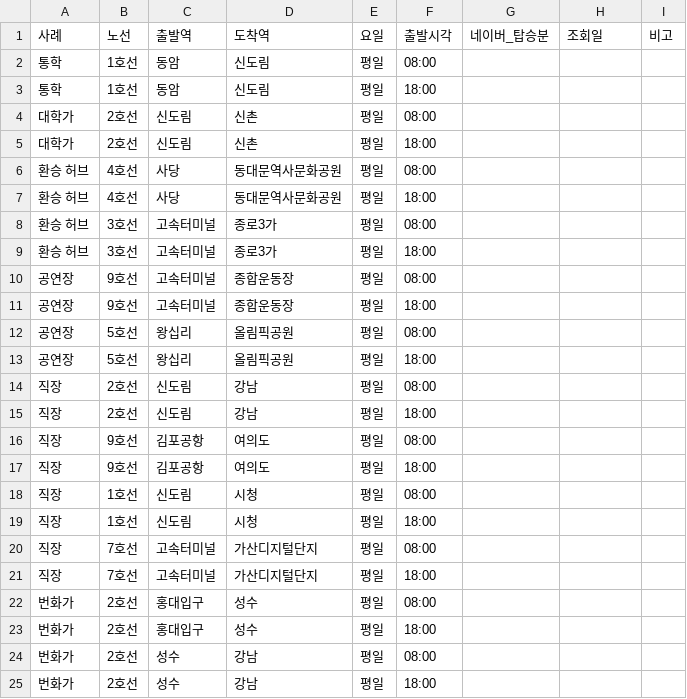
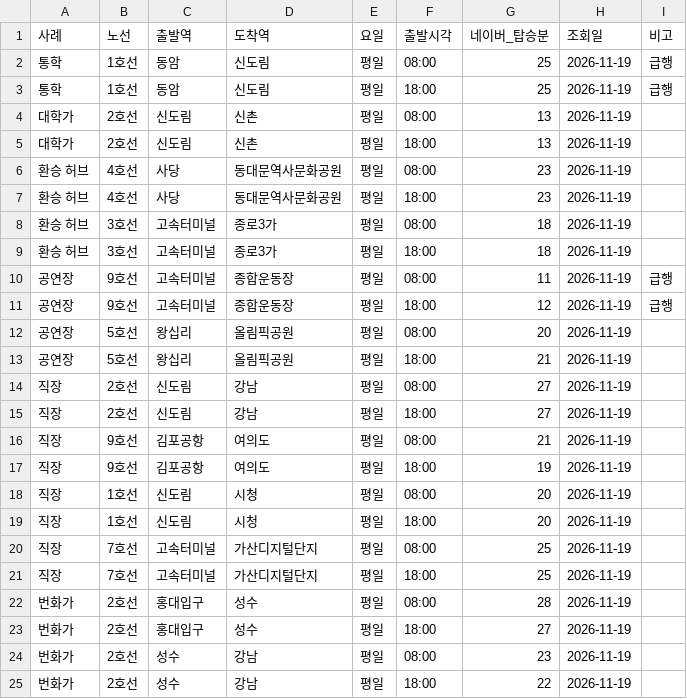
Before and after one commit to sy0304-maker/DataAnalysis2026, a CSV file: naver_check.csv, drawn as a sheet.

```diff
--- a/naver_check.csv
+++ b/naver_check.csv
@@ -1,25 +1,25 @@
 사례,노선,출발역,도착역,요일,출발시각,네이버_탑승분,조회일,비고
-통학,1호선,동암,신도림,평일,08:00,,,
-통학,1호선,동암,신도림,평일,18:00,,,
-대학가,2호선,신도림,신촌,평일,08:00,,,
-대학가,2호선,신도림,신촌,평일,18:00,,,
-환승 허브,4호선,사당,동대문역사문화공원,평일,08:00,,,
-환승 허브,4호선,사당,동대문역사문화공원,평일,18:00,,,
-환승 허브,3호선,고속터미널,종로3가,평일,08:00,,,
-환승 허브,3호선,고속터미널,종로3가,평일,18:00,,,
-공연장,9호선,고속터미널,종합운동장,평일,08:00,,,
-공연장,9호선,고속터미널,종합운동장,평일,18:00,,,
-공연장,5호선,왕십리,올림픽공원,평일,08:00,,,
-공연장,5호선,왕십리,올림픽공원,평일,18:00,,,
-직장,2호선,신도림,강남,평일,08:00,,,
-직장,2호선,신도림,강남,평일,18:00,,,
-직장,9호선,김포공항,여의도,평일,08:00,,,
-직장,9호선,김포공항,여의도,평일,18:00,,,
-직장,1호선,신도림,시청,평일,08:00,,,
-직장,1호선,신도림,시청,평일,18:00,,,
-직장,7호선,고속터미널,가산디지털단지,평일,08:00,,,
-직장,7호선,고속터미널,가산디지털단지,평일,18:00,,,
-번화가,2호선,홍대입구,성수,평일,08:00,,,
-번화가,2호선,홍대입구,성수,평일,18:00,,,
-번화가,2호선,성수,강남,평일,08:00,,,
-번화가,2호선,성수,강남,평일,18:00,,,
+통학,1호선,동암,신도림,평일,08:00,25,2026-11-19,급행
+통학,1호선,동암,신도림,평일,18:00,25,2026-11-19,급행
+대학가,2호선,신도림,신촌,평일,08:00,13,2026-11-19,
+대학가,2호선,신도림,신촌,평일,18:00,13,2026-11-19,
+환승 허브,4호선,사당,동대문역사문화공원,평일,08:00,23,2026-11-19,
+환승 허브,4호선,사당,동대문역사문화공원,평일,18:00,23,2026-11-19,
+환승 허브,3호선,고속터미널,종로3가,평일,08:00,18,2026-11-19,
+환승 허브,3호선,고속터미널,종로3가,평일,18:00,18,2026-11-19,
+공연장,9호선,고속터미널,종합운동장,평일,08:00,11,2026-11-19,급행
+공연장,9호선,고속터미널,종합운동장,평일,18:00,12,2026-11-19,급행
+공연장,5호선,왕십리,올림픽공원,평일,08:00,20,2026-11-19,
+공연장,5호선,왕십리,올림픽공원,평일,18:00,21,2026-11-19,
+직장,2호선,신도림,강남,평일,08:00,27,2026-11-19,
+직장,2호선,신도림,강남,평일,18:00,27,2026-11-19,
+직장,9호선,김포공항,여의도,평일,08:00,21,2026-11-19,
+직장,9호선,김포공항,여의도,평일,18:00,19,2026-11-19,
+직장,1호선,신도림,시청,평일,08:00,20,2026-11-19,
+직장,1호선,신도림,시청,평일,18:00,20,2026-11-19,
+직장,7호선,고속터미널,가산디지털단지,평일,08:00,25,2026-11-19,
+직장,7호선,고속터미널,가산디지털단지,평일,18:00,25,2026-11-19,
+번화가,2호선,홍대입구,성수,평일,08:00,28,2026-11-19,
+번화가,2호선,홍대입구,성수,평일,18:00,27,2026-11-19,
+번화가,2호선,성수,강남,평일,08:00,23,2026-11-19,
+번화가,2호선,성수,강남,평일,18:00,22,2026-11-19,
```
Also changed, not shown: 1 other file.
